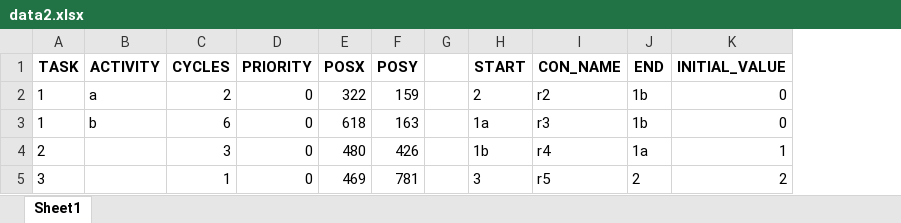
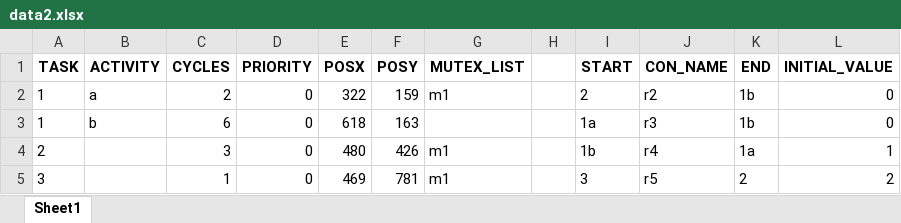
Before and after one commit to marvin297/Flowchart-RealtimeSystems, an Excel workbook: data2.xlsx, sheet Sheet1, drawn as a sheet; values as stored, in another font and other column widths than the file's, no borders; the diff names each change by its address in the sheet, - before the commit and + after, or states it on an @@ line.

Commit message:
Added simple mutex logic

```diff
--- a/data2.xlsx (sheet Sheet1)
+++ b/data2.xlsx (sheet Sheet1)
+column G (MUTEX_LIST), rows 2-5: m1 |  | m1 | m1
```
Also changed, not shown: 8 other files.
